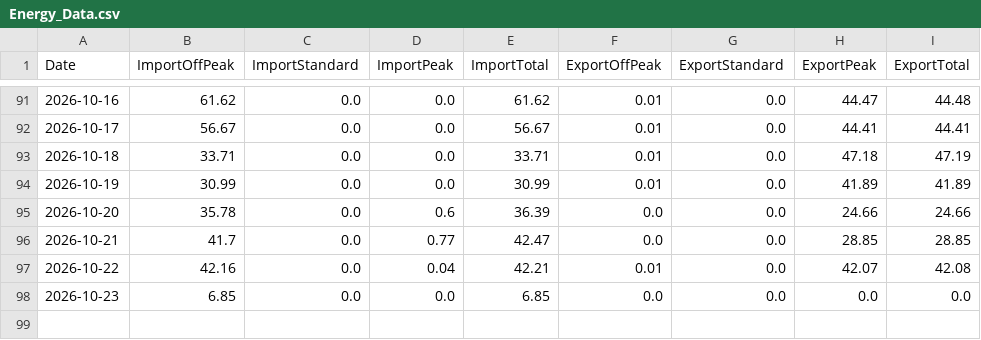
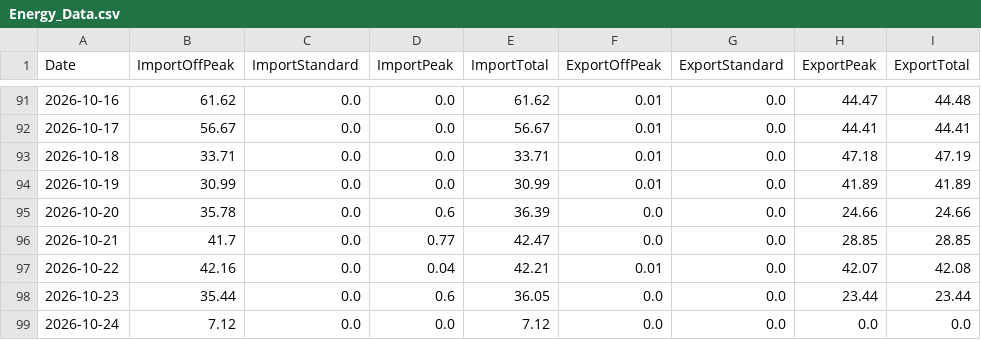
Before and after one commit to Alan-K/public-csv, a CSV file: Energy_Data.csv, drawn as a sheet; only a part is shown, gaps mark what is left out.

```diff
--- a/Energy_Data.csv
+++ b/Energy_Data.csv
@@ -97,2 +97,3 @@ Date,ImportOffPeak,ImportStandard,ImportPeak,ImportTotal,ExportOffPeak,ExportSta
 2026-10-22,42.16,0.0,0.04,42.21,0.01,0.0,42.07,42.08
-2026-10-23,6.85,0.0,0.0,6.85,0.0,0.0,0.0,0.0
+2026-10-23,35.44,0.0,0.6,36.05,0.0,0.0,23.44,23.44
+2026-10-24,7.12,0.0,0.0,7.12,0.0,0.0,0.0,0.0
```
